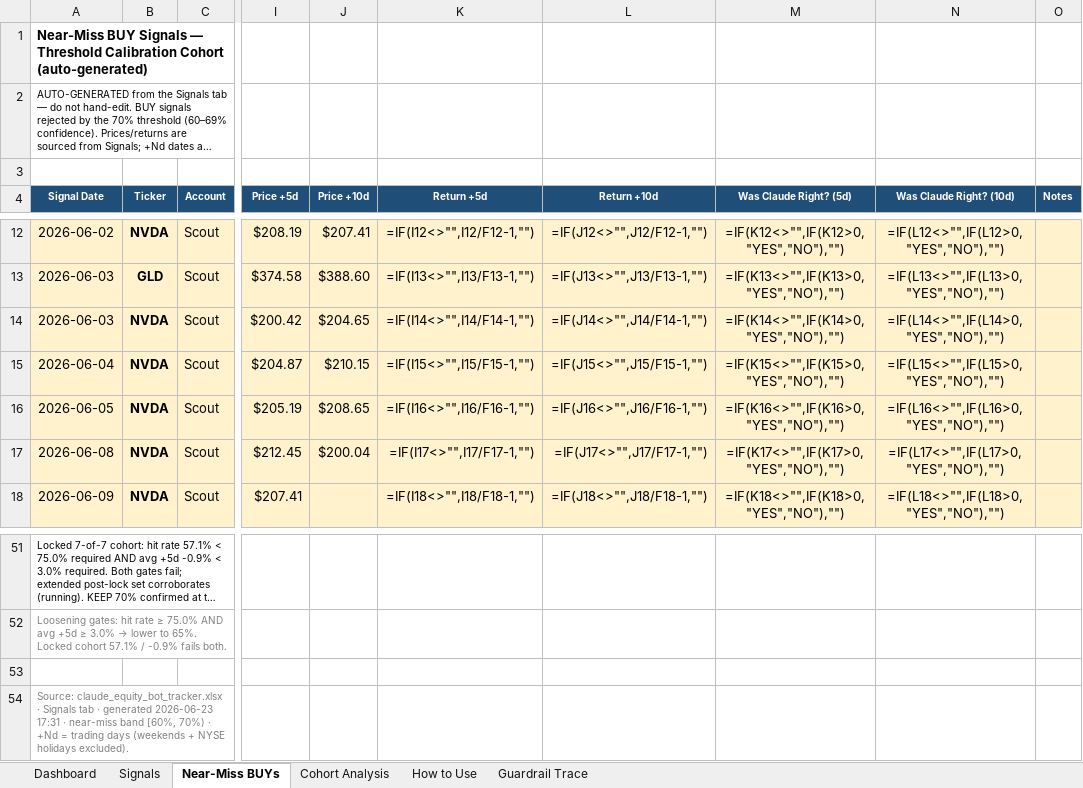
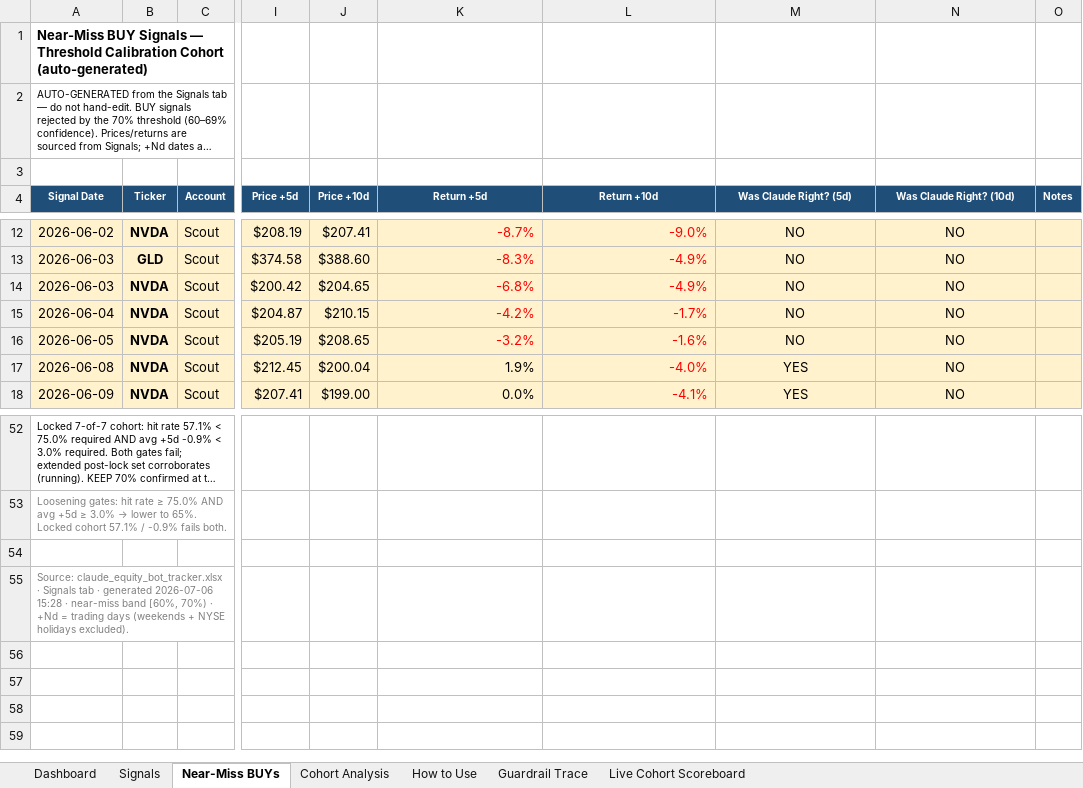
Before and after one commit to Superb-Swift/claude-equity-bot, an Excel workbook: tracker_with_registry.xlsx, sheet Near-Miss BUYs, drawn as a sheet; only a part is shown, gaps mark what is left out; long unchanged cells end in …; values as stored, in another font and other column widths than the file's, no borders; formulas without a stored value are shown as written; addresses are those after the commit; the diff covers the shown part only; the diff names each change by its address in the sheet, - before the commit and + after, or states it on an @@ line.

```diff
--- a/tracker_with_registry.xlsx (sheet Near-Miss BUYs)
+++ b/tracker_with_registry.xlsx (sheet Near-Miss BUYs)
+sheet tab: Live Cohort Scoreboard
-K12:L16 text colour: black
+K12:L16 text colour: #FF0000
-K12 (Return +5d): =IF(I12<>"",I12/F12-1,"")
+K12 (Return +5d): -8.7%
-L12 (Return +10d): =IF(J12<>"",J12/F12-1,"")
+L12 (Return +10d): -9.0%
-M12 (Was Claude Right? (5d)): =IF(K12<>"",IF(K12>0,"YES","NO"),"")
+M12 (Was Claude Right? (5d)): NO
-N12 (Was Claude Right? (10d)): =IF(L12<>"",IF(L12>0,"YES","NO"),"")
+N12 (Was Claude Right? (10d)): NO
-K13 (Return +5d): =IF(I13<>"",I13/F13-1,"")
+K13 (Return +5d): -8.3%
-L13 (Return +10d): =IF(J13<>"",J13/F13-1,"")
+L13 (Return +10d): -4.9%
-M13 (Was Claude Right? (5d)): =IF(K13<>"",IF(K13>0,"YES","NO"),"")
+M13 (Was Claude Right? (5d)): NO
-N13 (Was Claude Right? (10d)): =IF(L13<>"",IF(L13>0,"YES","NO"),"")
+N13 (Was Claude Right? (10d)): NO
-K14 (Return +5d): =IF(I14<>"",I14/F14-1,"")
+K14 (Return +5d): -6.8%
-L14 (Return +10d): =IF(J14<>"",J14/F14-1,"")
+L14 (Return +10d): -4.9%
-M14 (Was Claude Right? (5d)): =IF(K14<>"",IF(K14>0,"YES","NO"),"")
+M14 (Was Claude Right? (5d)): NO
-N14 (Was Claude Right? (10d)): =IF(L14<>"",IF(L14>0,"YES","NO"),"")
+N14 (Was Claude Right? (10d)): NO
-K15 (Return +5d): =IF(I15<>"",I15/F15-1,"")
+K15 (Return +5d): -4.2%
-L15 (Return +10d): =IF(J15<>"",J15/F15-1,"")
+L15 (Return +10d): -1.7%
-M15 (Was Claude Right? (5d)): =IF(K15<>"",IF(K15>0,"YES","NO"),"")
+M15 (Was Claude Right? (5d)): NO
-N15 (Was Claude Right? (10d)): =IF(L15<>"",IF(L15>0,"YES","NO"),"")
+N15 (Was Claude Right? (10d)): NO
-K16 (Return +5d): =IF(I16<>"",I16/F16-1,"")
+K16 (Return +5d): -3.2%
-L16 (Return +10d): =IF(J16<>"",J16/F16-1,"")
+L16 (Return +10d): -1.6%
-M16 (Was Claude Right? (5d)): =IF(K16<>"",IF(K16>0,"YES","NO"),"")
+M16 (Was Claude Right? (5d)): NO
-N16 (Was Claude Right? (10d)): =IF(L16<>"",IF(L16>0,"YES","NO"),"")
+N16 (Was Claude Right? (10d)): NO
-K17 (Return +5d): =IF(I17<>"",I17/F17-1,"")
+K17 (Return +5d): 1.9%
-L17 (Return +10d): =IF(J17<>"",J17/F17-1,"")
+L17 (Return +10d): -4.0%
-L17:L18 text colour: black
+L17:L18 text colour: #FF0000
-M17 (Was Claude Right? (5d)): =IF(K17<>"",IF(K17>0,"YES","NO"),"")
+M17 (Was Claude Right? (5d)): YES
-N17 (Was Claude Right? (10d)): =IF(L17<>"",IF(L17>0,"YES","NO"),"")
+N17 (Was Claude Right? (10d)): NO
-J18 (Price +10d): (empty)
+J18 (Price +10d): $199.00
-K18 (Return +5d): =IF(I18<>"",I18/F18-1,"")
+K18 (Return +5d): 0.0%
-L18 (Return +10d): =IF(J18<>"",J18/F18-1,"")
+L18 (Return +10d): -4.1%
-M18 (Was Claude Right? (5d)): =IF(K18<>"",IF(K18>0,"YES","NO"),"")
+M18 (Was Claude Right? (5d)): YES
-N18 (Was Claude Right? (10d)): =IF(L18<>"",IF(L18>0,"YES","NO"),"")
+N18 (Was Claude Right? (10d)): NO
-A55 (Signal Date): …· generated 2026-06-23 17:31 · near-miss…
+A55 (Signal Date): …· generated 2026-07-06 15:28 · near-miss…
```
Also changed, not shown: 1 added row, 74 edited cells and cell formats elsewhere in this sheet, sheet Signals, sheet Cohort Analysis, sheet Dashboard, sheet Guardrail Trace, charts or pictures, 26 other files.
